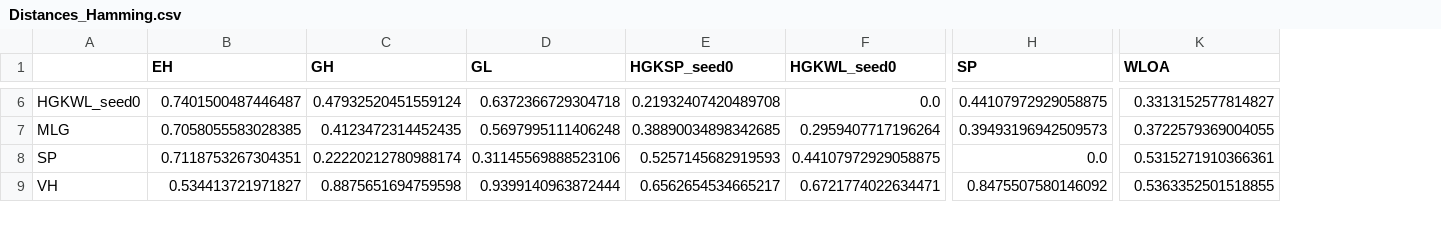
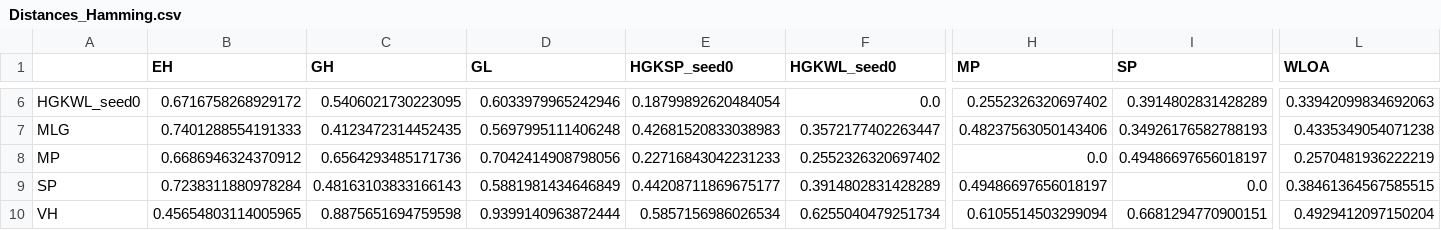
Before and after one commit to BorgwardtLab/graphkernels-review, a CSV file: results/Distances_Hamming.csv, drawn as a sheet; only a part is shown, gaps mark what is left out; addresses are those after the commit; rows hold the shown columns only; the diff covers the shown part only; the diff names each change by its address in the sheet, - before the commit and + after, or states it on an @@ line.

```diff
--- a/results/Distances_Hamming.csv
+++ b/results/Distances_Hamming.csv
+column H (MP), rows 6-7: 0.2552326320697402 | 0.48237563050143406; rows 9-10: 0.49486697656018197 | 0.6105514503299094
-B6 (EH): 0.7401500487446487
+B6 (EH): 0.6716758268929172
-C6 (GH): 0.47932520451559124
+C6 (GH): 0.5406021730223095
-D6 (GL): 0.6372366729304718
+D6 (GL): 0.6033979965242946
-E6 (HGKSP_seed0): 0.21932407420489708
+E6 (HGKSP_seed0): 0.18799892620484054
-I6 (SP): 0.44107972929058875
+I6 (SP): 0.3914802831428289
-L6 (WLOA): 0.3313152577814827
+L6 (WLOA): 0.33942099834692063
-B7 (EH): 0.7058055583028385
+B7 (EH): 0.7401288554191333
-E7 (HGKSP_seed0): 0.38890034898342685
+E7 (HGKSP_seed0): 0.42681520833038983
-F7 (HGKWL_seed0): 0.2959407717196264
+F7 (HGKWL_seed0): 0.3572177402263447
-I7 (SP): 0.39493196942509573
+I7 (SP): 0.34926176582788193
-L7 (WLOA): 0.3722579369004055
+L7 (WLOA): 0.4335349054071238
+row 8: MP | 0.6686946324370912 | 0.6564293485171736 | 0.7042414908798056 | 0.22716843042231233 | 0.2552326320697402 | 0.0 | 0.49486697656018197 | 0.2570481936222219
-B9 (EH): 0.7118753267304351
+B9 (EH): 0.7238311880978284
-C9 (GH): 0.22220212780988174
+C9 (GH): 0.48163103833166143
-D9 (GL): 0.31145569888523106
+D9 (GL): 0.5881981434646849
-E9 (HGKSP_seed0): 0.5257145682919593
+E9 (HGKSP_seed0): 0.44208711869675177
-F9 (HGKWL_seed0): 0.44107972929058875
+F9 (HGKWL_seed0): 0.3914802831428289
-L9 (WLOA): 0.5315271910366361
+L9 (WLOA): 0.38461364567585515
-B10 (EH): 0.534413721971827
+B10 (EH): 0.45654803114005965
-E10 (HGKSP_seed0): 0.6562654534665217
+E10 (HGKSP_seed0): 0.5857156986026534
-F10 (HGKWL_seed0): 0.6721774022634471
+F10 (HGKWL_seed0): 0.6255040479251734
-I10 (SP): 0.8475507580146092
+I10 (SP): 0.6681294770900151
-L10 (WLOA): 0.5363352501518855
+L10 (WLOA): 0.4929412097150204
```
Also changed, not shown: 58 edited cells elsewhere in this file.
